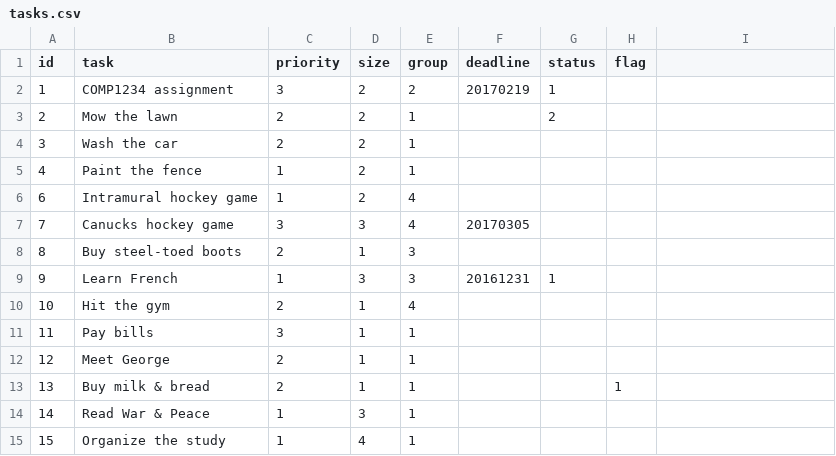
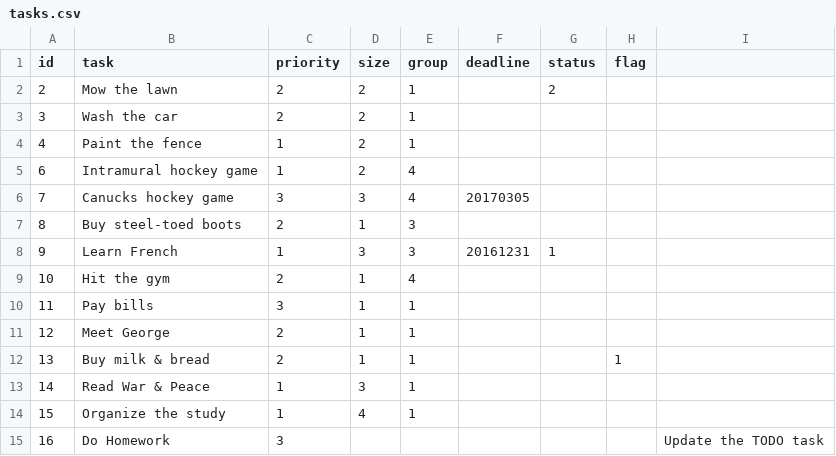
Before and after one commit to ysalbel/ToDoLab5, a CSV file: data/tasks.csv, drawn as a sheet.

Commit message:
task10

```diff
--- a/data/tasks.csv
+++ b/data/tasks.csv
@@ -1,3 +1,2 @@
 id,task,priority,size,group,deadline,status,flag
-1,"COMP1234 assignment",3,2,2,20170219,1,
 2,"Mow the lawn",2,2,1,,2,
@@ -15 +14,2 @@ id,task,priority,size,group,deadline,status,flag
 15,"Organize the study",1,4,1,,,
+16,"Do Homework",3,,,,,,"Update the TODO task"
```
Also changed, not shown: 4 other files.
